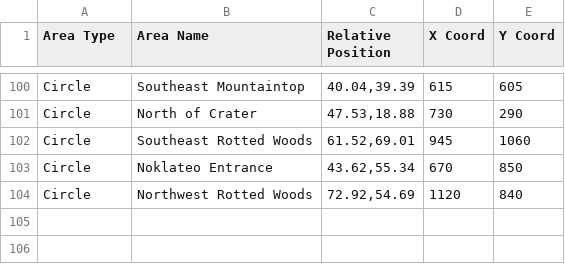
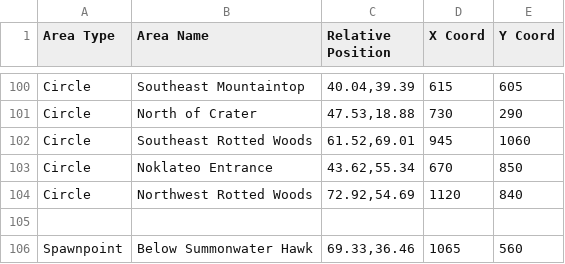
Before and after one commit to HamzaKhoja/Nightreign, a CSV file: sheets/locations.csv, drawn as a sheet; only a part is shown, gaps mark what is left out; the diff names each change by its address in the sheet, - before the commit and + after, or states it on an @@ line.

Commit message:
Added Spawnpoint rendering on map

```diff
--- a/sheets/locations.csv
+++ b/sheets/locations.csv
+row 105: (empty)
+row 106: Spawnpoint | Below Summonwater Hawk | 69.33,36.46 | 1065 | 560
```
Also changed, not shown: 3 other files.
